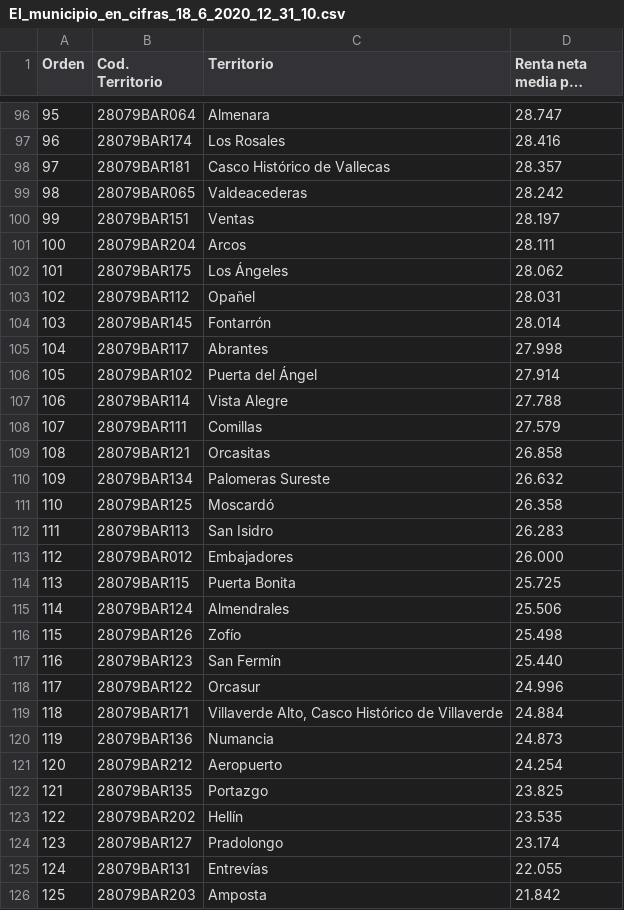
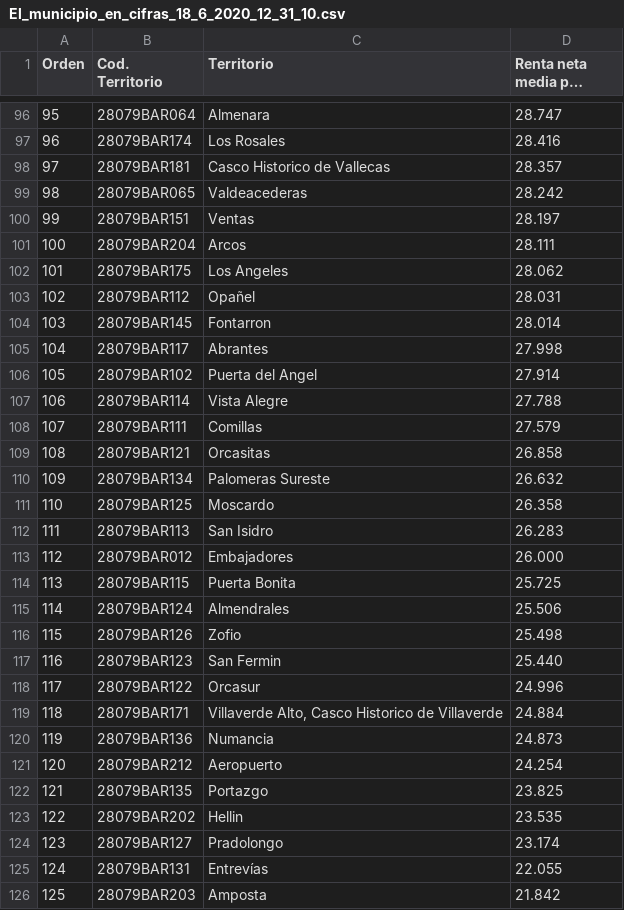
Before and after one commit to Maurochin/Coursera_Capstone, a CSV file: El_municipio_en_cifras_18_6_2020_12_31_10.csv, drawn as a sheet; only a part is shown, gaps mark what is left out; long unchanged cells end in …; the diff covers the shown part only; the diff names each change by its address in the sheet, - before the commit and + after, or states it on an @@ line.

Commit message:
Update El_municipio_en_cifras_18_6_2020_12_31_10.csv

```diff
--- a/El_municipio_en_cifras_18_6_2020_12_31_10.csv
+++ b/El_municipio_en_cifras_18_6_2020_12_31_10.csv
-C98 (Territorio): Casco Histórico de Vallecas
+C98 (Territorio): Casco Historico de Vallecas
-C102 (Territorio): Los Ángeles
+C102 (Territorio): Los Angeles
-C104 (Territorio): Fontarrón
+C104 (Territorio): Fontarron
-C106 (Territorio): Puerta del Ángel
+C106 (Territorio): Puerta del Angel
-C111 (Territorio): Moscardó
+C111 (Territorio): Moscardo
-C116 (Territorio): Zofío
+C116 (Territorio): Zofio
-C117 (Territorio): San Fermín
+C117 (Territorio): San Fermin
-C119 (Territorio): …Alto, Casco Histórico de Villaverde
+C119 (Territorio): …Alto, Casco Historico de Villaverde
-C123 (Territorio): Hellín
+C123 (Territorio): Hellin
```
Also changed, not shown: 16 edited cells elsewhere in this file.
